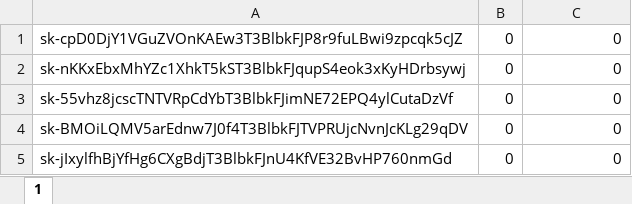
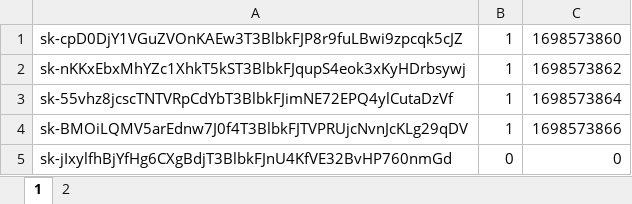
Before and after one commit to Ivan-Zhdanov/vkus_multi, an Excel workbook: API_KEYS.xlsx, sheet 1, drawn as a sheet; values as stored, in another font and other column widths than the file's, no borders; the diff names each change by its address in the sheet, - before the commit and + after, or states it on an @@ line.

```diff
--- a/API_KEYS.xlsx (sheet 1)
+++ b/API_KEYS.xlsx (sheet 1)
+sheet tab: 2
-B1:B4: 0
+B1:B4: 1
-C1: 0
+C1: 1698573860
-C2: 0
+C2: 1698573862
-C3: 0
+C3: 1698573864
-C4: 0
+C4: 1698573866
```
Also changed, not shown: 1.xlsx, 2 other files.
